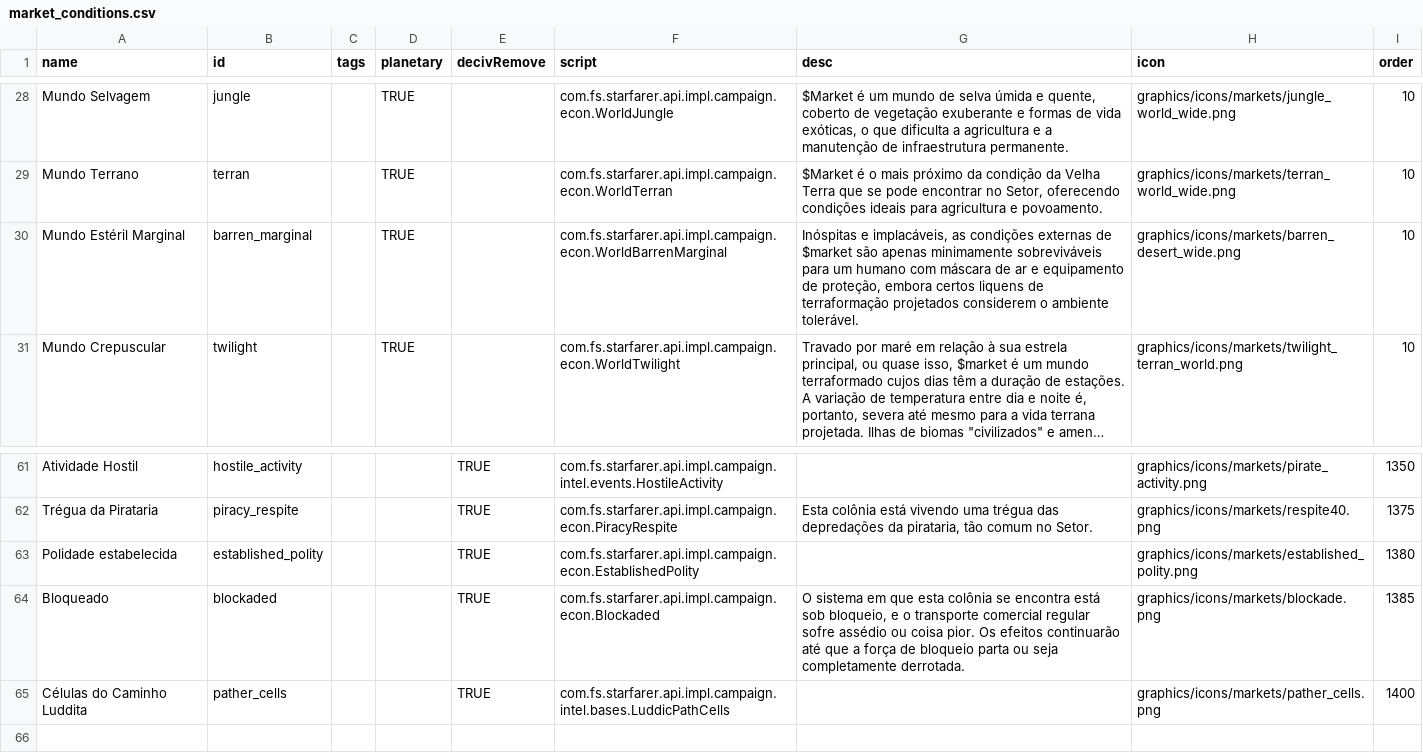
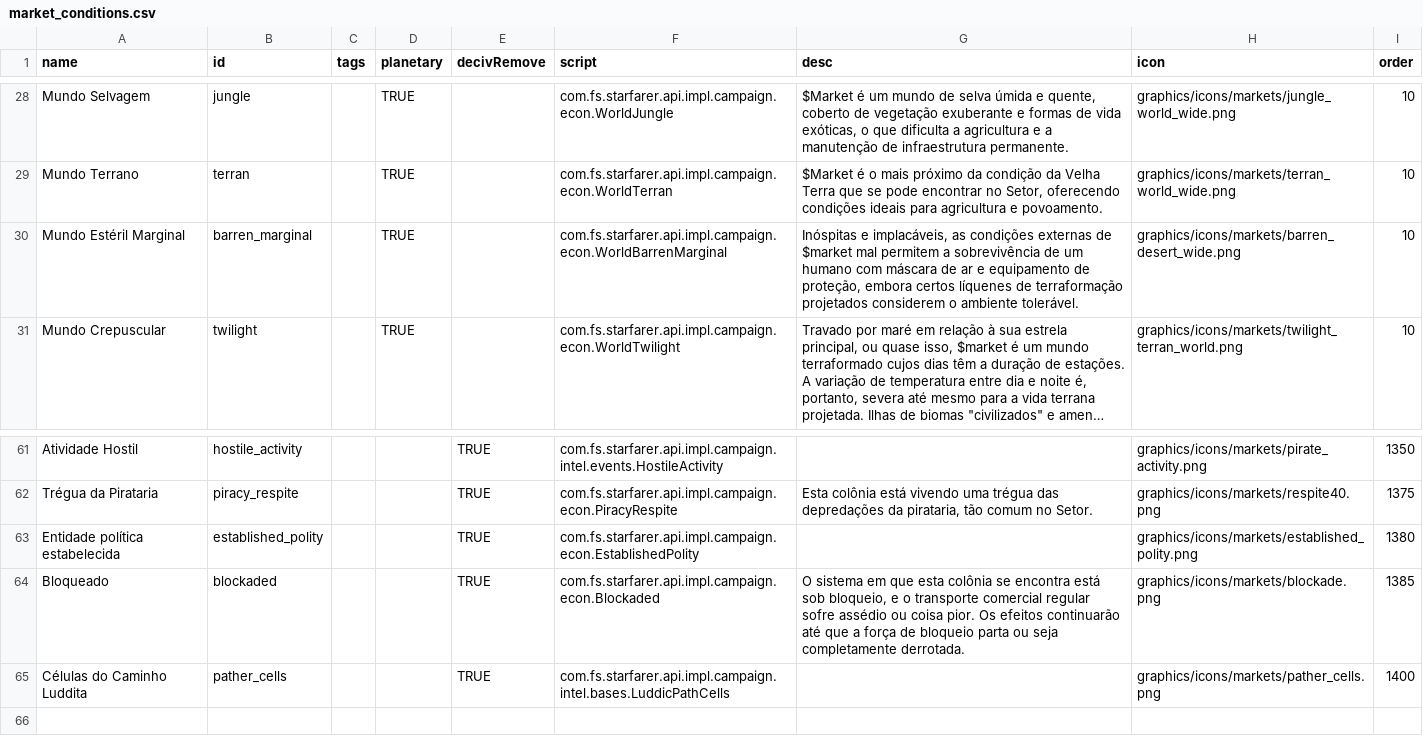
Before and after one commit to ArturMoreiraDeCarvalho/starsector-ptbr, a CSV file: kit/PTBR_Patch/localization/data/campaign/market_conditions.csv, drawn as a sheet; only a part is shown, gaps mark what is left out; long unchanged cells end in …; the diff names each change by its address in the sheet, - before the commit and + after, or states it on an @@ line.

```diff
--- a/kit/PTBR_Patch/localization/data/campaign/market_conditions.csv
+++ b/kit/PTBR_Patch/localization/data/campaign/market_conditions.csv
-G30 (desc): …de $market são apenas minimamente sobreviváveis para um humano com máscara de ar e equipamento de proteção, embora certos liquens de terraformação…
+G30 (desc): …de $market mal permitem a sobrevivência de um humano com máscara de ar e equipamento de proteção, embora certos líquenes de terraformação…
-A63 (name): Polidade estabelecida
+A63 (name): Entidade política estabelecida
```
Also changed, not shown: kit/PTBR_Patch/localization/data/campaign/reports.csv, kit/PTBR_Patch/localization/data/hullmods/hull_mods.csv, 41 other files.
